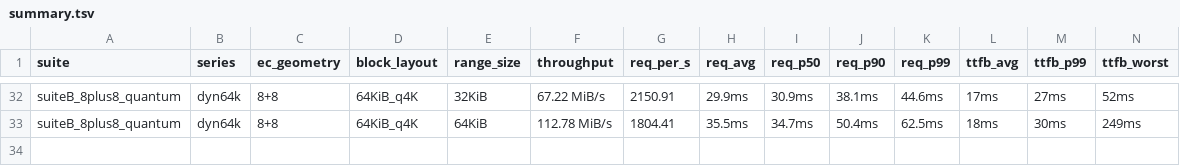
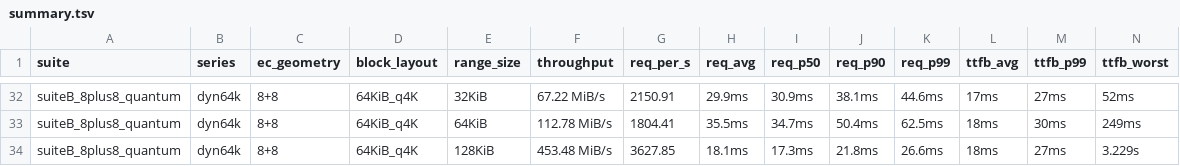
Before and after one commit to marshawcoco/rustfs, a TSV file: summary.tsv, drawn as a sheet; only a part is shown, gaps mark what is left out.

Commit message:
bench(range): suiteB_8plus8_quantum dyn64k range=128KiB

```diff
--- a/summary.tsv
+++ b/summary.tsv
@@ -33 +33,2 @@ suiteB_8plus8_quantum	dyn64k	8+8	64KiB_q4K	32KiB	67.22 MiB/s	2150.91	29.9ms	30.9
 suiteB_8plus8_quantum	dyn64k	8+8	64KiB_q4K	64KiB	112.78 MiB/s	1804.41	35.5ms	34.7ms	50.4ms	62.5ms	18ms	30ms	249ms
+suiteB_8plus8_quantum	dyn64k	8+8	64KiB_q4K	128KiB	453.48 MiB/s	3627.85	18.1ms	17.3ms	21.8ms	26.6ms	18ms	27ms	3.229s
```
Also changed, not shown: 2 other files.
